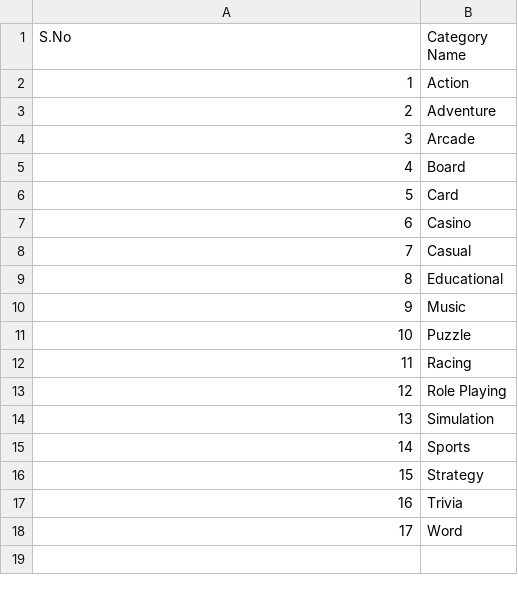
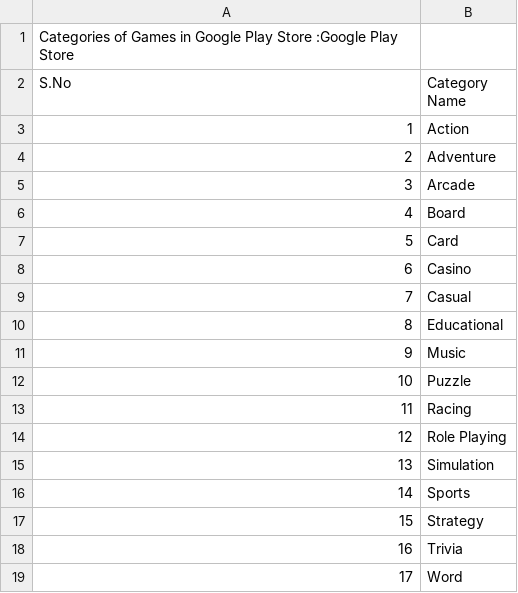
Before and after one commit to AndroidGamesResearch/Dataset-of-Trending-Android-Games-with-User-Reviews, a CSV file: List of Categories of Android Games in Google Play Store.csv, drawn as a sheet.

Commit message:
Update List of Categories of Android Games in Google Play Store.csv

```diff
--- a/List of Categories of Android Games in Google Play Store.csv
+++ b/List of Categories of Android Games in Google Play Store.csv
@@ -1 +1,2 @@
+Categories of Games in Google Play Store :Google Play Store
 S.No ,Category Name
```
